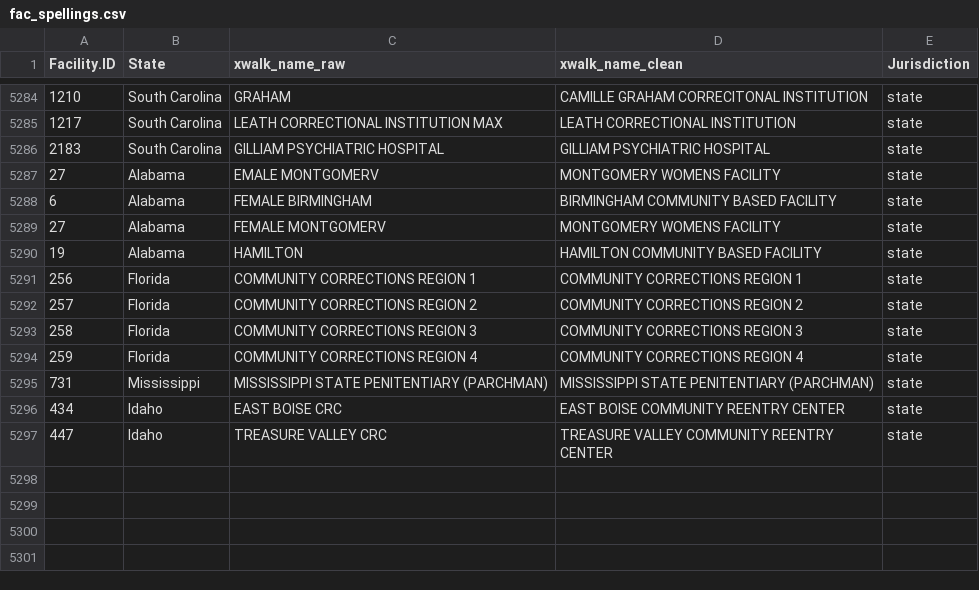
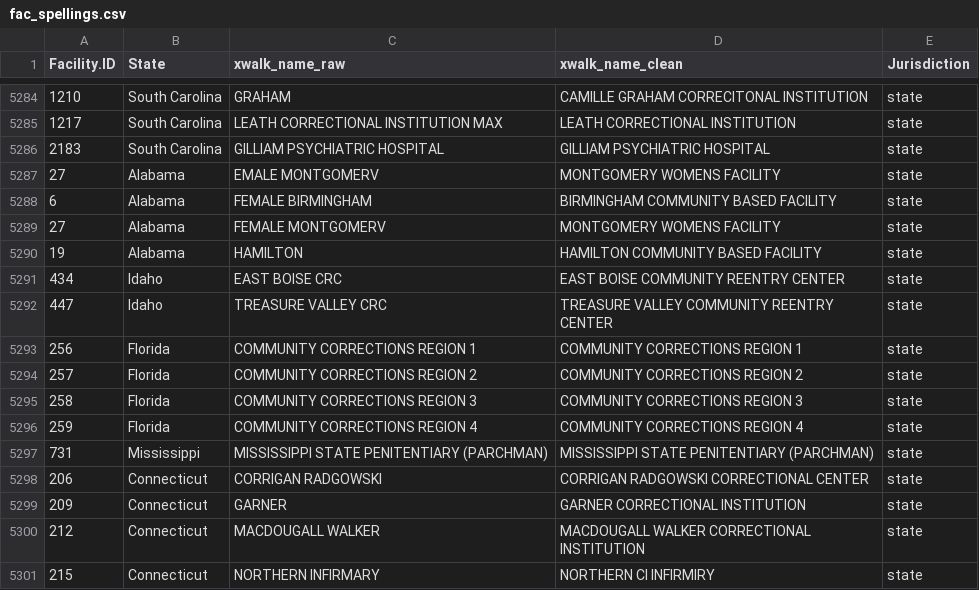
Before and after one commit to uclalawcovid19behindbars/facility_data, a CSV file: data/fac_spellings.csv, drawn as a sheet; only a part is shown, gaps mark what is left out.

Commit message:
chore: add CT pop spellings

```diff
--- a/data/fac_spellings.csv
+++ b/data/fac_spellings.csv
@@ -5290,2 +5290,4 @@
 19,"Alabama","HAMILTON","HAMILTON COMMUNITY BASED FACILITY","state"
+434,"Idaho","EAST BOISE CRC","EAST BOISE COMMUNITY REENTRY CENTER","state"
+447,"Idaho","TREASURE VALLEY CRC","TREASURE VALLEY COMMUNITY REENTRY CENTER","state"
 256,"Florida","COMMUNITY CORRECTIONS REGION 1","COMMUNITY CORRECTIONS REGION 1","state"
@@ -5295,3 +5297,5 @@
 731,"Mississippi","MISSISSIPPI STATE PENITENTIARY (PARCHMAN)","MISSISSIPPI STATE PENITENTIARY (PARCHMAN)","state"
-434,"Idaho","EAST BOISE CRC","EAST BOISE COMMUNITY REENTRY CENTER","state"
-447,"Idaho","TREASURE VALLEY CRC","TREASURE VALLEY COMMUNITY REENTRY CENTER","state"
+206,"Connecticut","CORRIGAN RADGOWSKI","CORRIGAN RADGOWSKI CORRECTIONAL CENTER","state"
+209,"Connecticut","GARNER","GARNER CORRECTIONAL INSTITUTION","state"
+212,"Connecticut","MACDOUGALL WALKER","MACDOUGALL WALKER CORRECTIONAL INSTITUTION","state"
+215,"Connecticut","NORTHERN INFIRMARY","NORTHERN CI INFIRMIRY","state"
```
